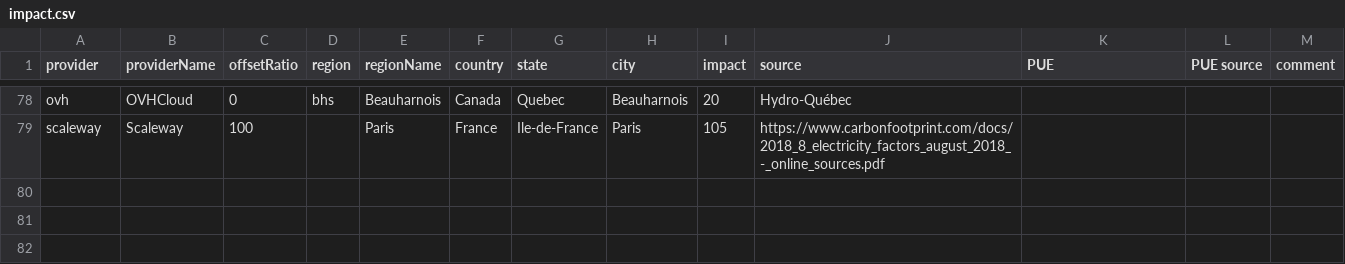
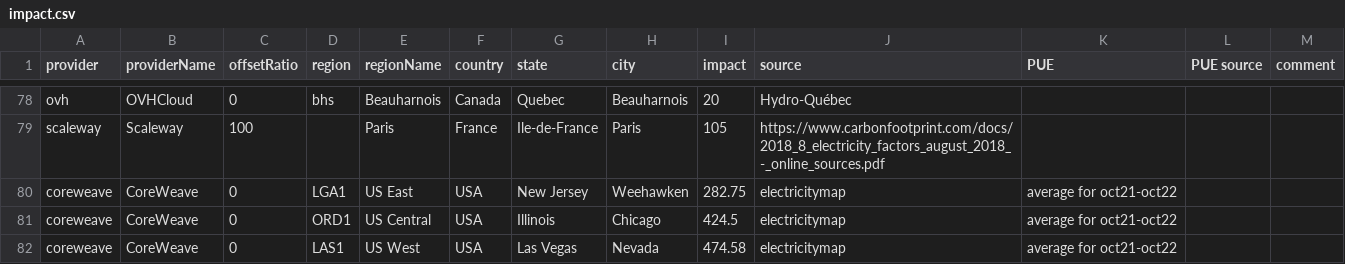
Before and after one commit to mlco2/impact, a CSV file: data/impact.csv, drawn as a sheet; only a part is shown, gaps mark what is left out.

Commit message:
add co2 intensity from electricity map

```diff
--- a/data/impact.csv
+++ b/data/impact.csv
@@ -79 +79,4 @@ ovh,OVHCloud,0,bhs,Beauharnois,Canada,Quebec,Beauharnois,20,Hydro-Québec,,,
 scaleway,Scaleway,100,,Paris,France,Ile-de-France,Paris,105,https://www.carbonfootprint.com/docs/2018_8_electricity_factors_august_2018_-_online_sources.pdf,,,
+coreweave,CoreWeave,0,LGA1,US East,USA,New Jersey,Weehawken,282.75,electricitymap,average for oct21-oct22
+coreweave,CoreWeave,0,ORD1,US Central,USA,Illinois,Chicago,424.5,electricitymap,average for oct21-oct22
+coreweave,CoreWeave,0,LAS1,US West,USA,Las Vegas,Nevada,474.58,electricitymap,average for oct21-oct22
```
